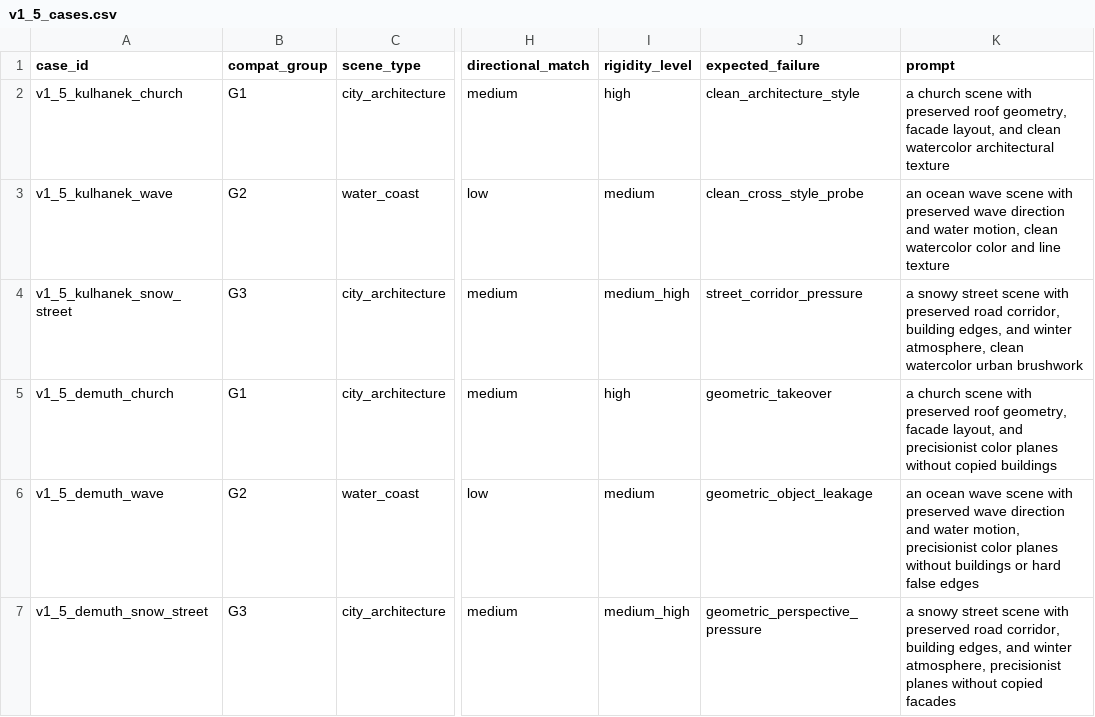
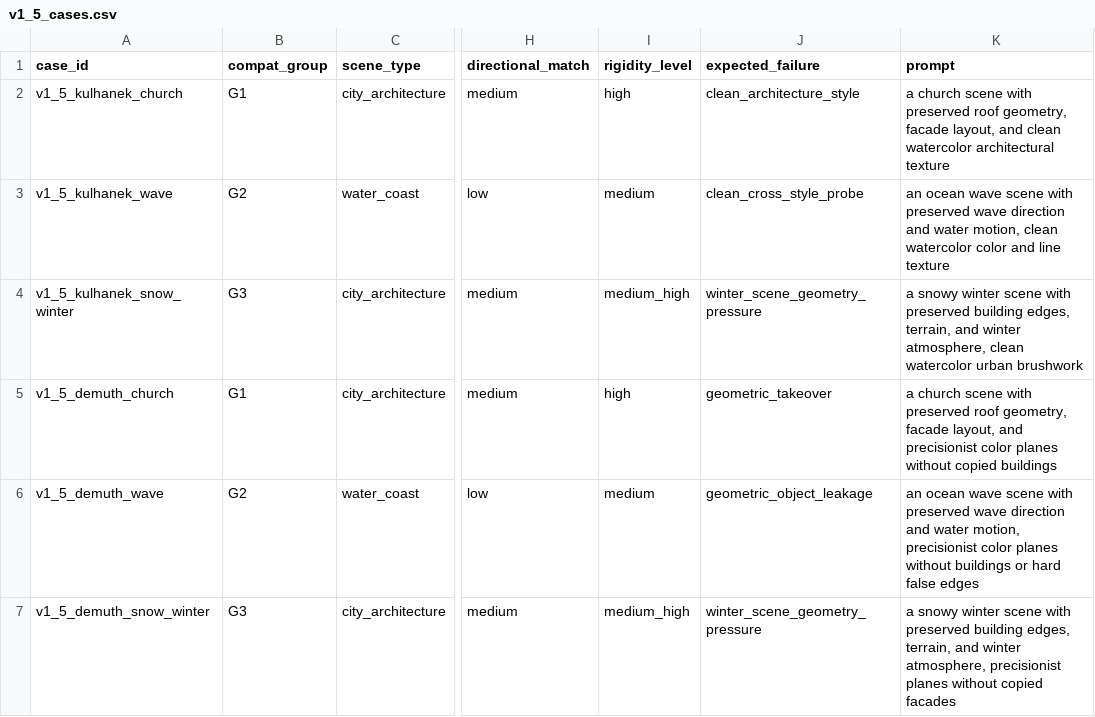
Before and after one commit to EachYoungX/scene-style-transfer, a CSV file: configs/experiment/v1_5_cases.csv, drawn as a sheet; only a part is shown, gaps mark what is left out; the diff names each change by its address in the sheet, - before the commit and + after, or states it on an @@ line.

```diff
--- a/configs/experiment/v1_5_cases.csv
+++ b/configs/experiment/v1_5_cases.csv
-A4 (case_id): v1_5_kulhanek_snow_street
+A4 (case_id): v1_5_kulhanek_snow_winter
-J4 (expected_failure): street_corridor_pressure
+J4 (expected_failure): winter_scene_geometry_pressure
-K4 (prompt): a snowy street scene with preserved road corridor, building edges, and winter…
+K4 (prompt): a snowy winter scene with preserved building edges, terrain, and winter…
-A7 (case_id): v1_5_demuth_snow_street
+A7 (case_id): v1_5_demuth_snow_winter
-J7 (expected_failure): geometric_perspective_pressure
+J7 (expected_failure): winter_scene_geometry_pressure
-K7 (prompt): a snowy street scene with preserved road corridor, building edges, and winter…
+K7 (prompt): a snowy winter scene with preserved building edges, terrain, and winter…
```
Also changed, not shown: 4 other files.
